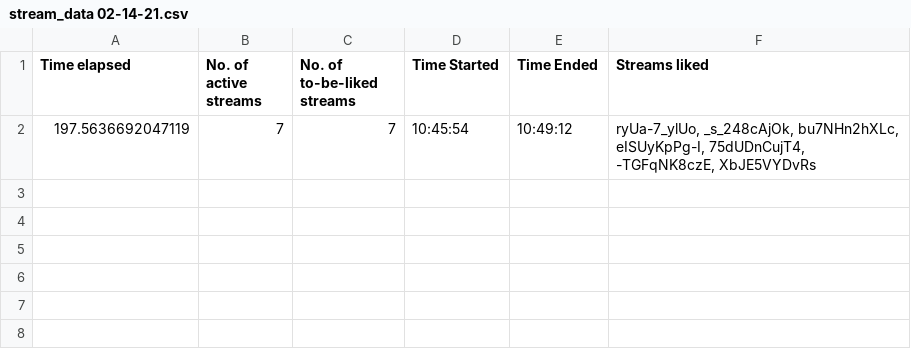
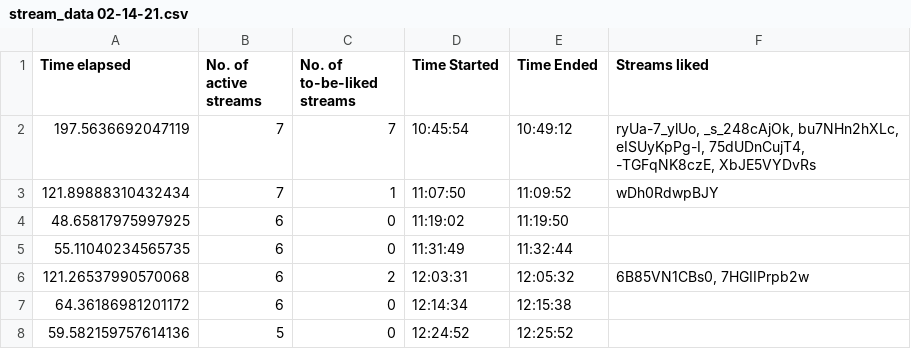
Before and after one commit to H-isaac23/Youtube-Streams-Liker, a CSV file: Stream data/stream_data 02-14-21.csv, drawn as a sheet.

Commit message:
stream data 2-14-21(2)

```diff
--- a/Stream data/stream_data 02-14-21.csv
+++ b/Stream data/stream_data 02-14-21.csv
@@ -2 +2,7 @@ Time elapsed,No. of active streams,No. of to-be-liked streams,Time Started,Time
 197.5636692047119,7,7,10:45:54,10:49:12,"ryUa-7_ylUo, _s_248cAjOk, bu7NHn2hXLc, eISUyKpPg-I, 75dUDnCujT4, -TGFqNK8czE, XbJE5VYDvRs"
+121.89888310432434,7,1,11:07:50,11:09:52,wDh0RdwpBJY
+48.65817975997925,6,0,11:19:02,11:19:50,
+55.11040234565735,6,0,11:31:49,11:32:44,
+121.26537990570068,6,2,12:03:31,12:05:32,"6B85VN1CBs0, 7HGIIPrpb2w"
+64.36186981201172,6,0,12:14:34,12:15:38,
+59.582159757614136,5,0,12:24:52,12:25:52,
```
